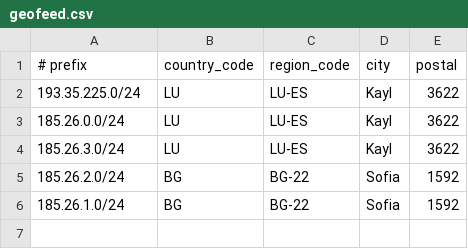
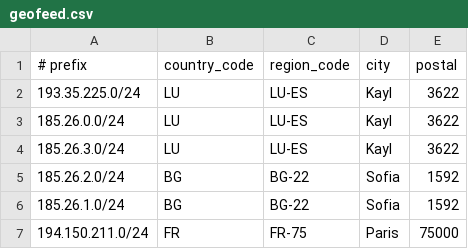
Before and after one commit to aossia/geolocation, a CSV file: geofeed.csv, drawn as a sheet; the diff names each change by its address in the sheet, - before the commit and + after, or states it on an @@ line.

Commit message:
Update geofeed.csv

```diff
--- a/geofeed.csv
+++ b/geofeed.csv
+row 7: 194.150.211.0/24 | FR | FR-75 | Paris | 75000
```
